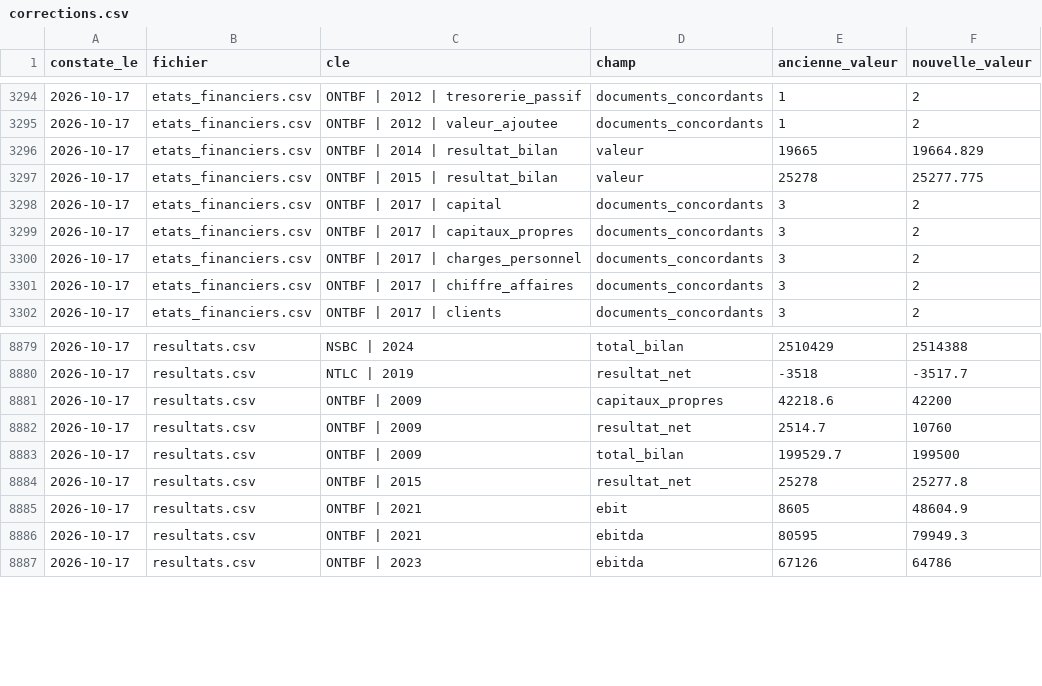
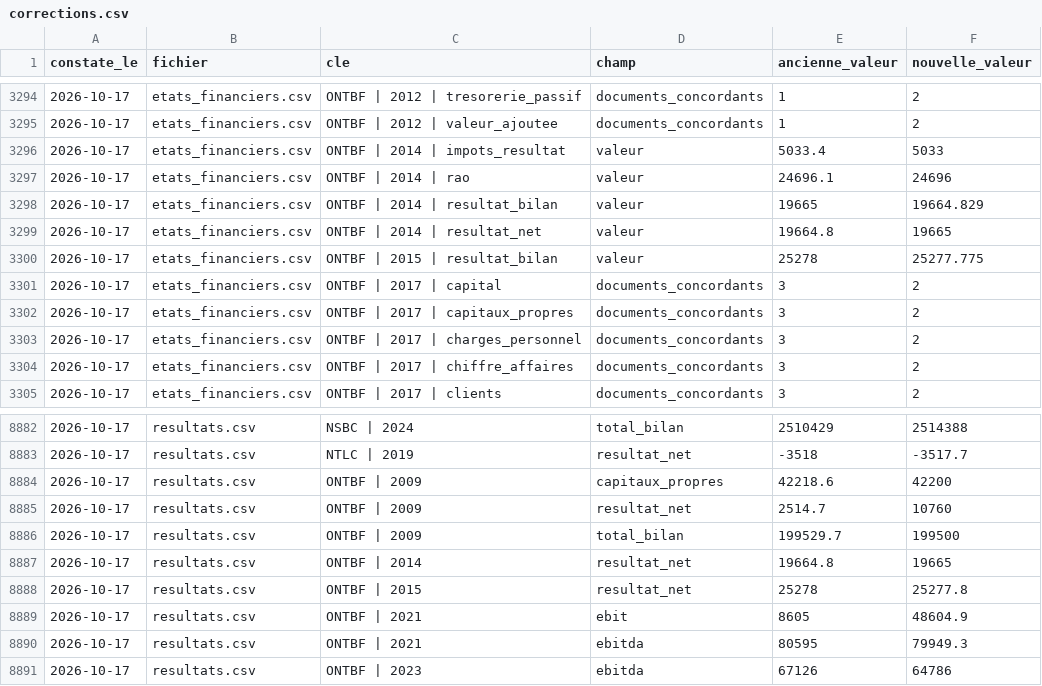
Before and after one commit to ghosht-elphantomo/MY-BBG-TERMINAL, a CSV file: corrections.csv, drawn as a sheet; only a part is shown, gaps mark what is left out; the diff names each change by its address in the sheet, - before the commit and + after, or states it on an @@ line.

```diff
--- a/corrections.csv
+++ b/corrections.csv
+row 3296: 2026-10-17 | etats_financiers.csv | ONTBF | 2014 | impots_resultat | valeur | 5033.4 | 5033
+row 3297: 2026-10-17 | etats_financiers.csv | ONTBF | 2014 | rao | valeur | 24696.1 | 24696
+row 3299: 2026-10-17 | etats_financiers.csv | ONTBF | 2014 | resultat_net | valeur | 19664.8 | 19665
+row 8887: 2026-10-17 | resultats.csv | ONTBF | 2014 | resultat_net | 19664.8 | 19665
```
Also changed, not shown: resultats.csv, 2 other files.
